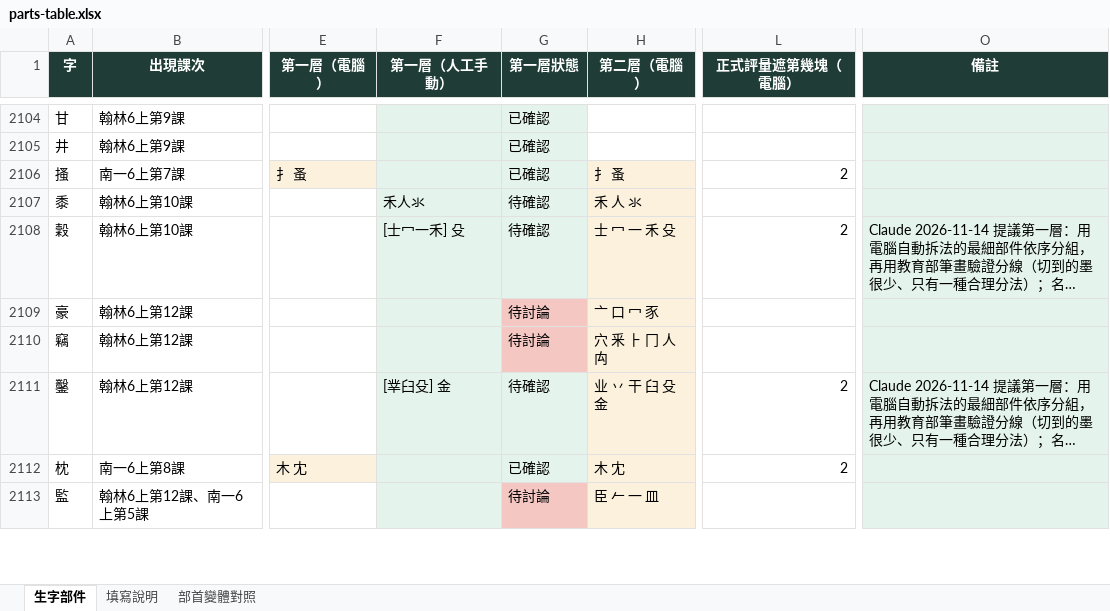
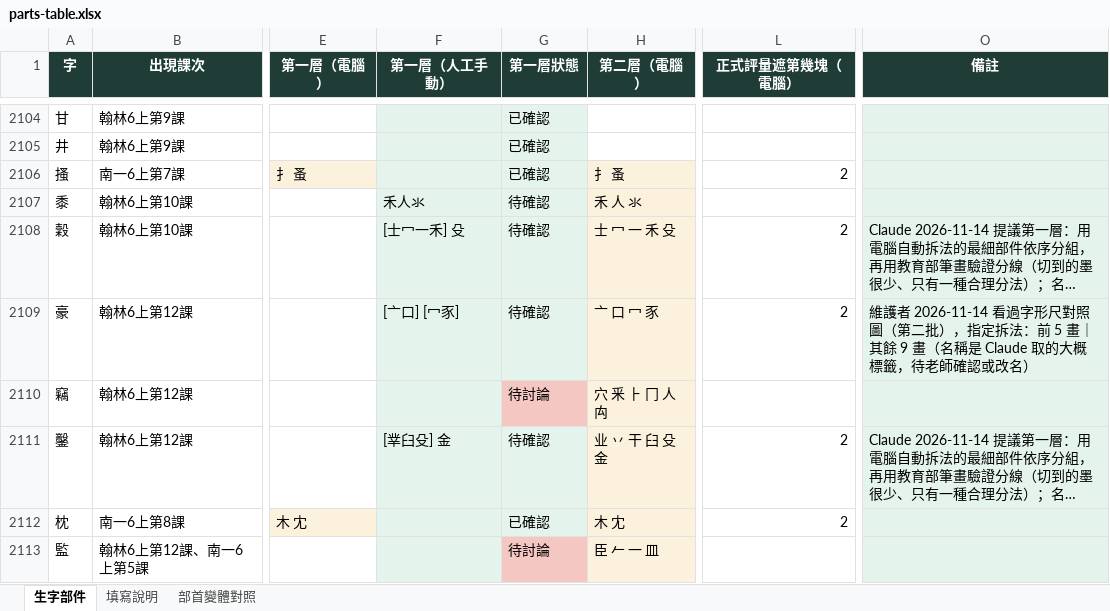
Before and after one commit to slddq237-eng/Educational-Assessment-system-for-6-12-students-with-special-needs, an Excel workbook: docs/materials/parts-table.xlsx, sheet 生字部件, drawn as a sheet; only a part is shown, gaps mark what is left out; long unchanged cells end in …; values as stored, in another font and other column widths than the file's, no borders; the diff covers the shown part only; the diff names each change by its address in the sheet, - before the commit and + after, or states it on an @@ line.

```diff
--- a/docs/materials/parts-table.xlsx (sheet 生字部件)
+++ b/docs/materials/parts-table.xlsx (sheet 生字部件)
-F2109 (第一層（人工手動）): (empty)
+F2109 (第一層（人工手動）): [亠口] [冖豕]
-G2109 (第一層狀態): 待討論
+G2109 (第一層狀態): 待確認
-G2109 fill: #F4C7C3
+G2109 fill: #E4F3EC
-L2109 (正式評量遮第幾塊（電腦）): (empty)
+L2109 (正式評量遮第幾塊（電腦）): 2
-O2109 (備註): (empty)
+O2109 (備註): 維護者 2026-11-14 看過字形尺對照圖（第二批），指定拆法：前 5 畫｜其餘 9 畫（名稱是 Claude 取的大概標籤，待老師確認或改名）
```
Also changed, not shown: 44 edited cells and cell formats elsewhere in this sheet, 14 other files.
